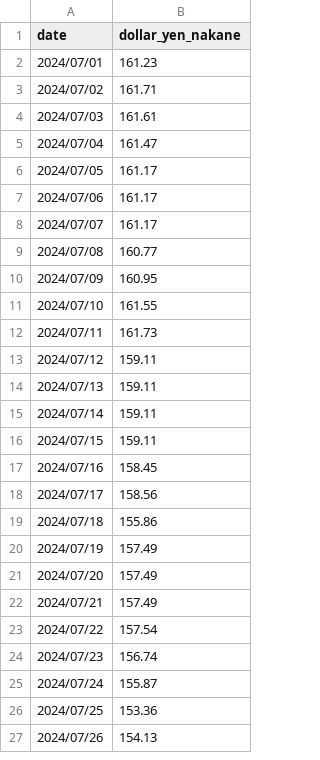
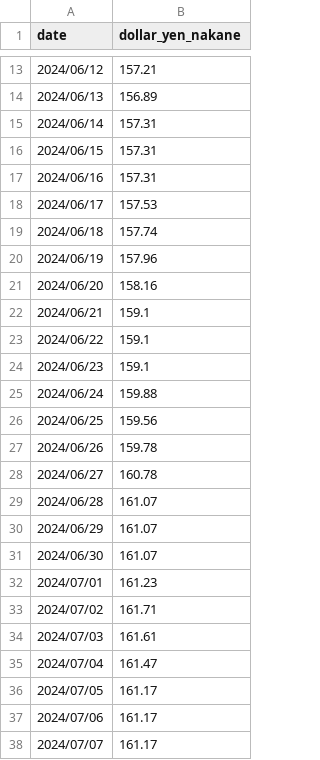
Before and after one commit to java-lang-programming/open-jp-dao, a CSV file: track/db/seeds/dollar_yens_2024.csv, drawn as a sheet; only a part is shown, gaps mark what is left out; the shorter side is filled out with more unchanged rows; the diff covers the shown part only; the diff names each change by its address in the sheet, - before the commit and + after, or states it on an @@ line.

```diff
--- a/track/db/seeds/dollar_yens_2024.csv
+++ b/track/db/seeds/dollar_yens_2024.csv
+row 13: 2024/06/12 | 157.21
+row 14: 2024/06/13 | 156.89
+row 15: 2024/06/14 | 157.31
+row 16: 2024/06/15 | 157.31
+row 17: 2024/06/16 | 157.31
+row 18: 2024/06/17 | 157.53
+row 19: 2024/06/18 | 157.74
+row 20: 2024/06/19 | 157.96
+row 21: 2024/06/20 | 158.16
+row 22: 2024/06/21 | 159.1
+row 23: 2024/06/22 | 159.1
+row 24: 2024/06/23 | 159.1
+row 25: 2024/06/24 | 159.88
+row 26: 2024/06/25 | 159.56
+row 27: 2024/06/26 | 159.78
+row 28: 2024/06/27 | 160.78
+row 29: 2024/06/28 | 161.07
+row 30: 2024/06/29 | 161.07
+row 31: 2024/06/30 | 161.07
```
Also changed, not shown: 12 added rows elsewhere in this file, 7 other files.
